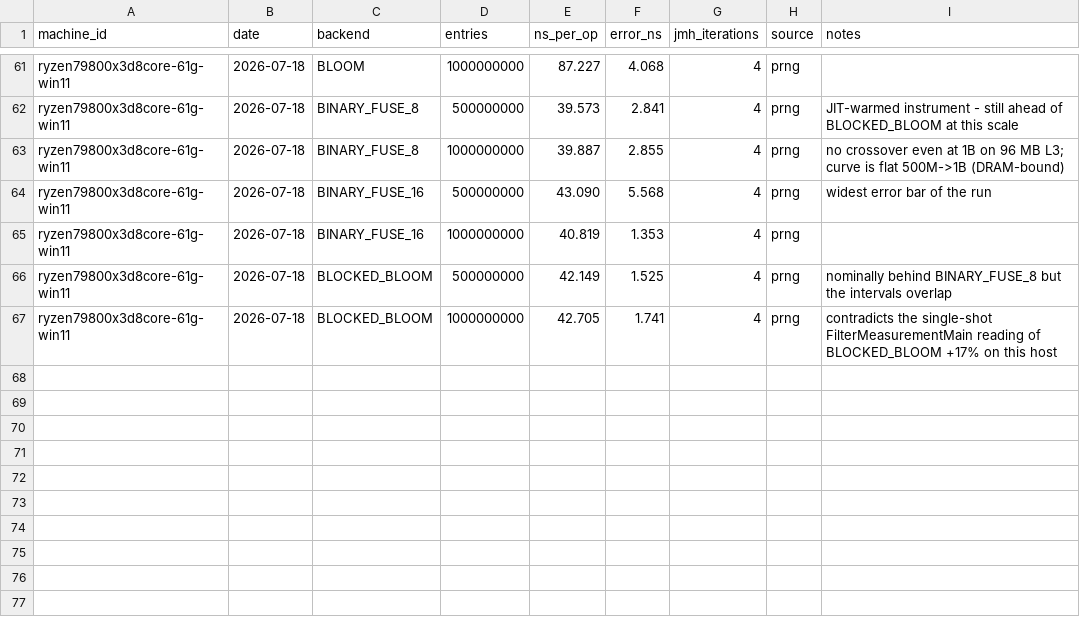
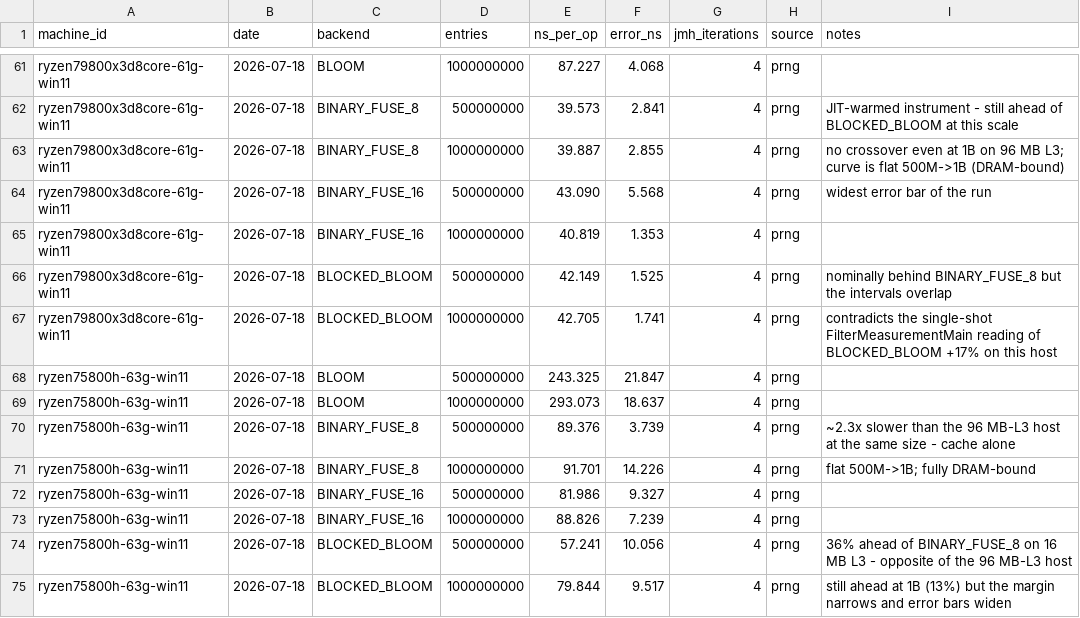
Before and after one commit to bernardladenthin/BitcoinAddressFinder, a CSV file: docs/measurements/filter_lookup.csv, drawn as a sheet; only a part is shown, gaps mark what is left out.

```diff
--- a/docs/measurements/filter_lookup.csv
+++ b/docs/measurements/filter_lookup.csv
@@ -67 +67,9 @@ ryzen79800x3d8core-61g-win11,2026-07-18,BLOCKED_BLOOM,500000000,42.149,1.525,4,p
 ryzen79800x3d8core-61g-win11,2026-07-18,BLOCKED_BLOOM,1000000000,42.705,1.741,4,prng,contradicts the single-shot FilterMeasurementMain reading of BLOCKED_BLOOM +17% on this host
+ryzen75800h-63g-win11,2026-07-18,BLOOM,500000000,243.325,21.847,4,prng,
+ryzen75800h-63g-win11,2026-07-18,BLOOM,1000000000,293.073,18.637,4,prng,
+ryzen75800h-63g-win11,2026-07-18,BINARY_FUSE_8,500000000,89.376,3.739,4,prng,~2.3x slower than the 96 MB-L3 host at the same size - cache alone
+ryzen75800h-63g-win11,2026-07-18,BINARY_FUSE_8,1000000000,91.701,14.226,4,prng,flat 500M->1B; fully DRAM-bound
+ryzen75800h-63g-win11,2026-07-18,BINARY_FUSE_16,500000000,81.986,9.327,4,prng,
+ryzen75800h-63g-win11,2026-07-18,BINARY_FUSE_16,1000000000,88.826,7.239,4,prng,
+ryzen75800h-63g-win11,2026-07-18,BLOCKED_BLOOM,500000000,57.241,10.056,4,prng,36% ahead of BINARY_FUSE_8 on 16 MB L3 - opposite of the 96 MB-L3 host
+ryzen75800h-63g-win11,2026-07-18,BLOCKED_BLOOM,1000000000,79.844,9.517,4,prng,still ahead at 1B (13%) but the margin narrows and error bars widen
```
Also changed, not shown: 6 other files.
